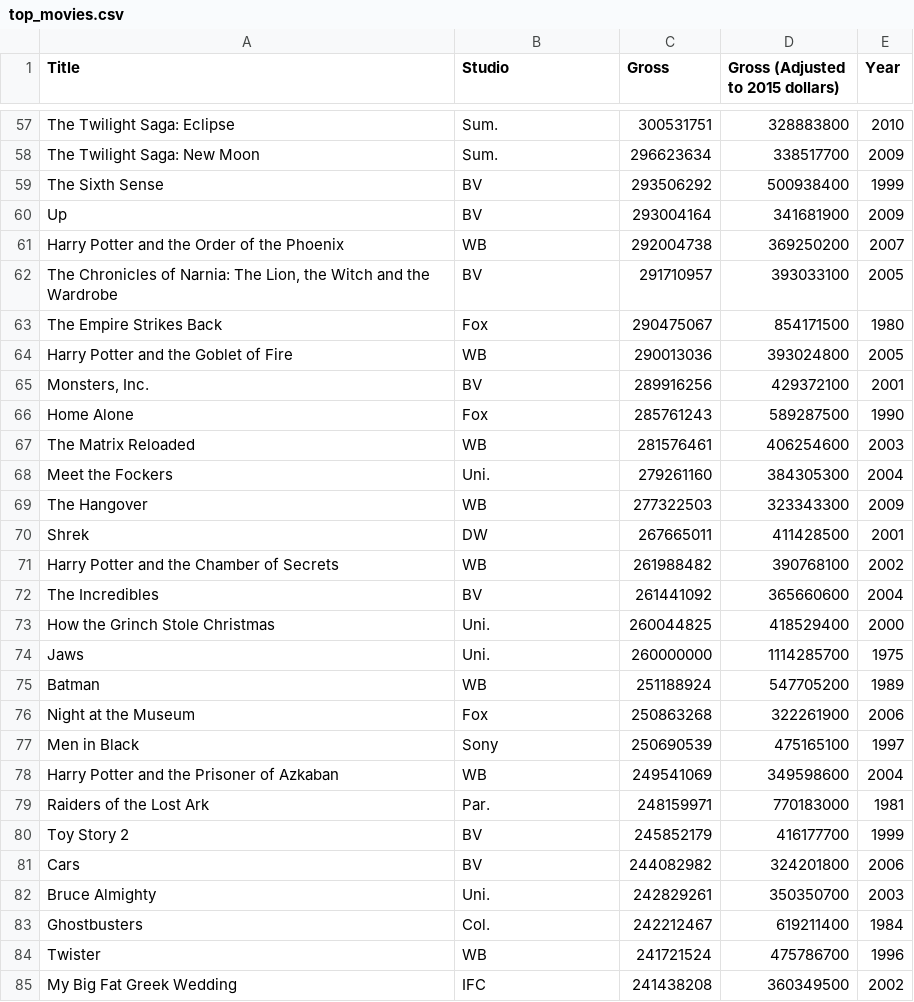
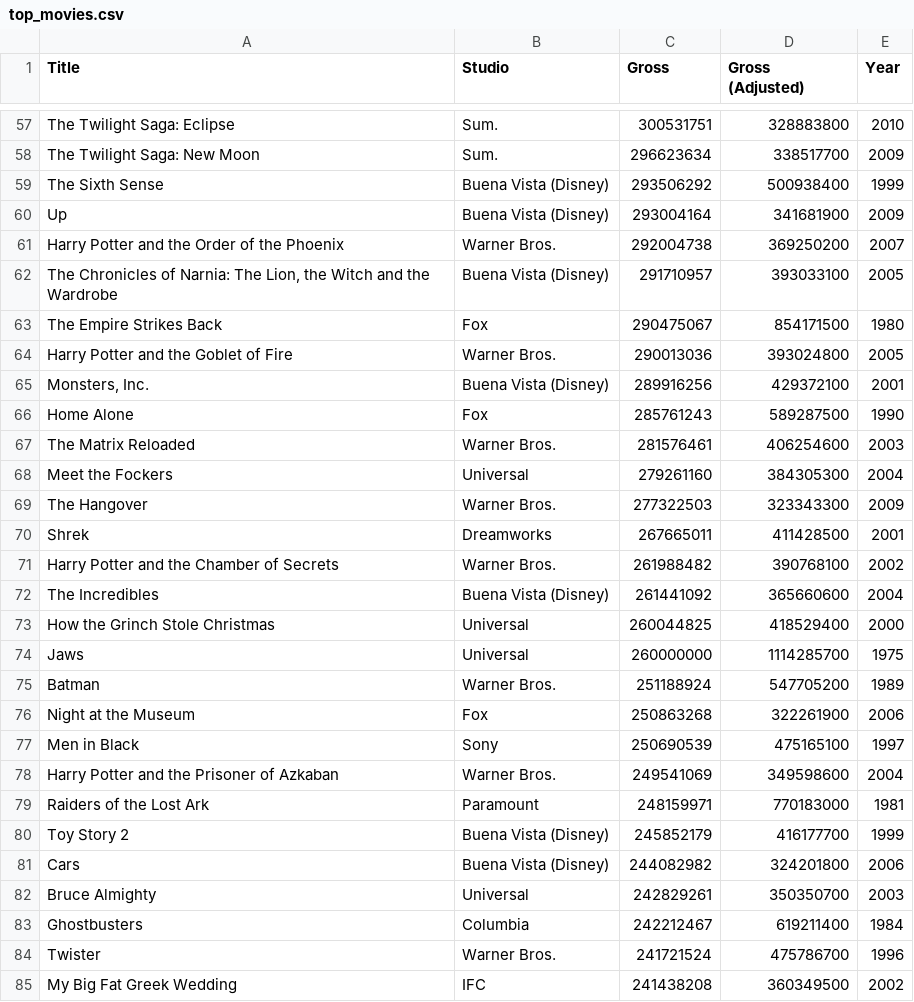
Before and after one commit to data-8/textbook, a CSV file: notebooks/top_movies.csv, drawn as a sheet; only a part is shown, gaps mark what is left out; the diff covers the shown part only.

```diff
--- a/notebooks/top_movies.csv
+++ b/notebooks/top_movies.csv
@@ -1 +1 @@
-Title,Studio,Gross,Gross (Adjusted to 2015 dollars),Year
+Title,Studio,Gross,Gross (Adjusted),Year
@@ -58,28 +58,28 @@ The Twilight Saga: Eclipse,Sum.,300531751,328883800,2010
 The Twilight Saga: New Moon,Sum.,296623634,338517700,2009
-The Sixth Sense,BV,293506292,500938400,1999
-Up,BV,293004164,341681900,2009
-Harry Potter and the Order of the Phoenix,WB,292004738,369250200,2007
-"The Chronicles of Narnia: The Lion, the Witch and the Wardrobe",BV,291710957,393033100,2005
+The Sixth Sense,Buena Vista (Disney),293506292,500938400,1999
+Up,Buena Vista (Disney),293004164,341681900,2009
+Harry Potter and the Order of the Phoenix,Warner Bros.,292004738,369250200,2007
+"The Chronicles of Narnia: The Lion, the Witch and the Wardrobe",Buena Vista (Disney),291710957,393033100,2005
 The Empire Strikes Back,Fox,290475067,854171500,1980
-Harry Potter and the Goblet of Fire,WB,290013036,393024800,2005
-"Monsters, Inc.",BV,289916256,429372100,2001
+Harry Potter and the Goblet of Fire,Warner Bros.,290013036,393024800,2005
+"Monsters, Inc.",Buena Vista (Disney),289916256,429372100,2001
 Home Alone,Fox,285761243,589287500,1990
-The Matrix Reloaded,WB,281576461,406254600,2003
-Meet the Fockers,Uni.,279261160,384305300,2004
-The Hangover,WB,277322503,323343300,2009
-Shrek,DW,267665011,411428500,2001
-Harry Potter and the Chamber of Secrets,WB,261988482,390768100,2002
-The Incredibles,BV,261441092,365660600,2004
-How the Grinch Stole Christmas,Uni.,260044825,418529400,2000
-Jaws,Uni.,260000000,1114285700,1975
-Batman,WB,251188924,547705200,1989
+The Matrix Reloaded,Warner Bros.,281576461,406254600,2003
+Meet the Fockers,Universal,279261160,384305300,2004
+The Hangover,Warner Bros.,277322503,323343300,2009
+Shrek,Dreamworks,267665011,411428500,2001
+Harry Potter and the Chamber of Secrets,Warner Bros.,261988482,390768100,2002
+The Incredibles,Buena Vista (Disney),261441092,365660600,2004
+How the Grinch Stole Christmas,Universal,260044825,418529400,2000
+Jaws,Universal,260000000,1114285700,1975
+Batman,Warner Bros.,251188924,547705200,1989
 Night at the Museum,Fox,250863268,322261900,2006
 Men in Black,Sony,250690539,475165100,1997
-Harry Potter and the Prisoner of Azkaban,WB,249541069,349598600,2004
-Raiders of the Lost Ark,Par.,248159971,770183000,1981
-Toy Story 2,BV,245852179,416177700,1999
-Cars,BV,244082982,324201800,2006
-Bruce Almighty,Uni.,242829261,350350700,2003
-Ghostbusters,Col.,242212467,619211400,1984
-Twister,WB,241721524,475786700,1996
+Harry Potter and the Prisoner of Azkaban,Warner Bros.,249541069,349598600,2004
+Raiders of the Lost Ark,Paramount,248159971,770183000,1981
+Toy Story 2,Buena Vista (Disney),245852179,416177700,1999
+Cars,Buena Vista (Disney),244082982,324201800,2006
+Bruce Almighty,Universal,242829261,350350700,2003
+Ghostbusters,Columbia,242212467,619211400,1984
+Twister,Warner Bros.,241721524,475786700,1996
 My Big Fat Greek Wedding,IFC,241438208,360349500,2002
```
Also changed, not shown: 121 edited cells elsewhere in this file, 10 other files.
